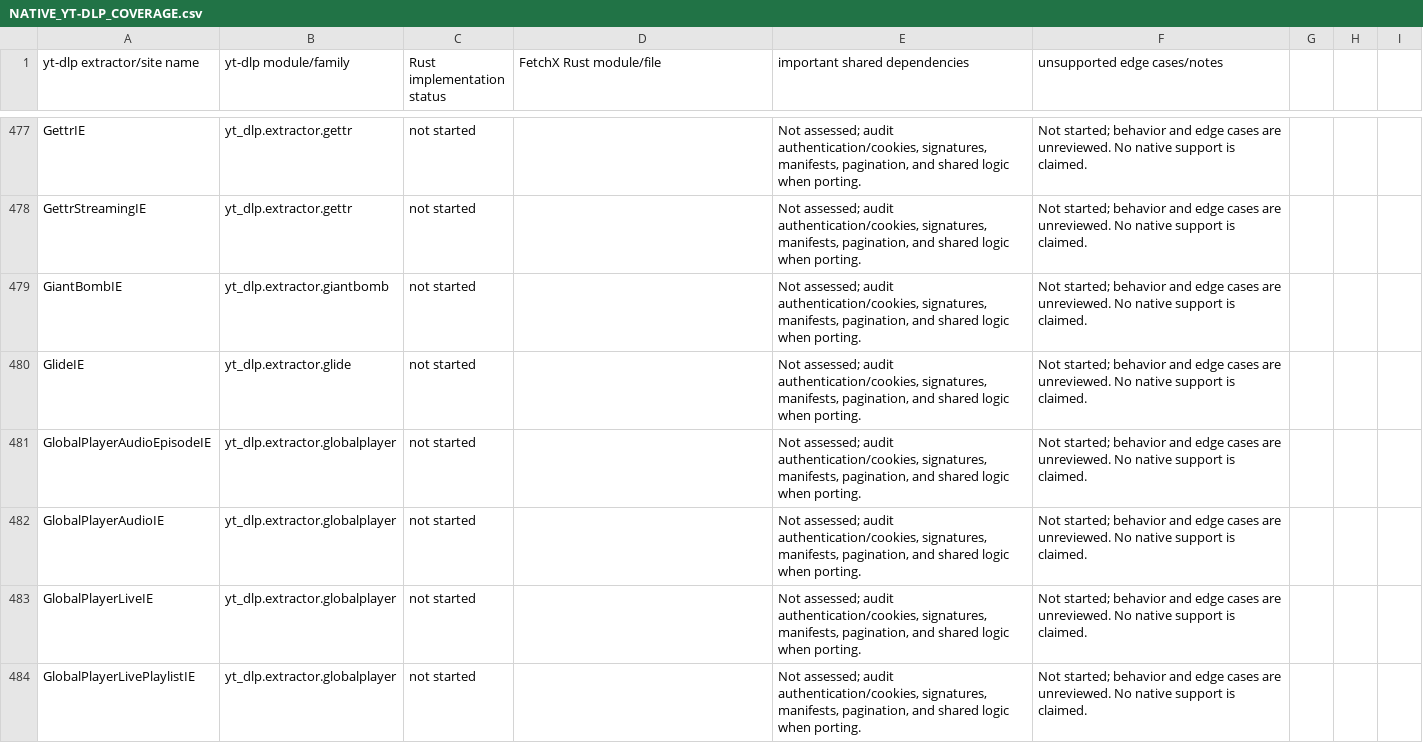
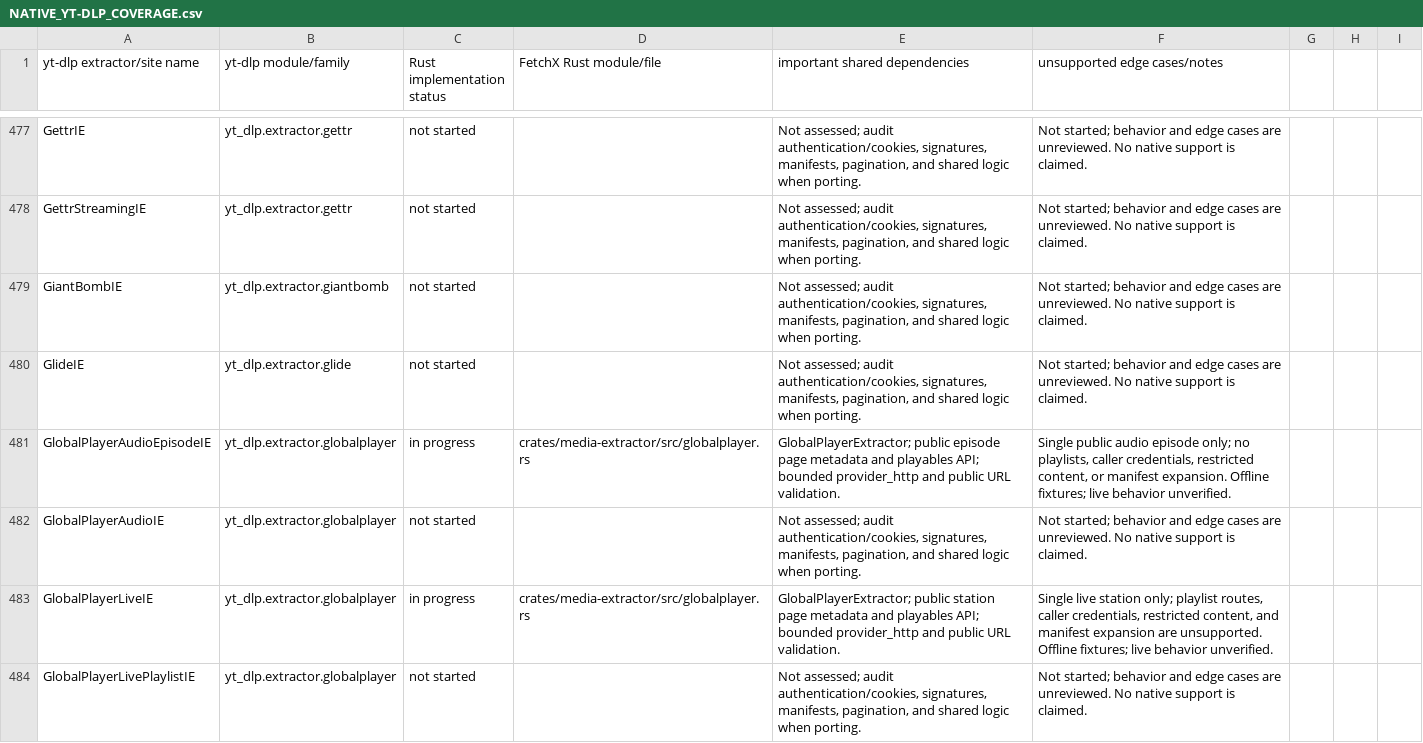
Before and after one commit to MeherMankar/FetchX, a CSV file: docs/research/NATIVE_YT-DLP_COVERAGE.csv, drawn as a sheet; only a part is shown, gaps mark what is left out; the diff covers the shown part only.

```diff
--- a/docs/research/NATIVE_YT-DLP_COVERAGE.csv
+++ b/docs/research/NATIVE_YT-DLP_COVERAGE.csv
@@ -480,5 +480,5 @@ GiantBombIE,yt_dlp.extractor.giantbomb,not started,,"Not assessed; audit authent
 GlideIE,yt_dlp.extractor.glide,not started,,"Not assessed; audit authentication/cookies, signatures, manifests, pagination, and shared logic when porting.",Not started; behavior and edge cases are unreviewed. No native support is claimed.
-GlobalPlayerAudioEpisodeIE,yt_dlp.extractor.globalplayer,not started,,"Not assessed; audit authentication/cookies, signatures, manifests, pagination, and shared logic when porting.",Not started; behavior and edge cases are unreviewed. No native support is claimed.
+GlobalPlayerAudioEpisodeIE,yt_dlp.extractor.globalplayer,in progress,crates/media-extractor/src/globalplayer.rs,"GlobalPlayerExtractor; public episode page metadata and playables API; bounded provider_http and public URL validation.","Single public audio episode only; no playlists, caller credentials, restricted content, or manifest expansion. Offline fixtures; live behavior unverified."
 GlobalPlayerAudioIE,yt_dlp.extractor.globalplayer,not started,,"Not assessed; audit authentication/cookies, signatures, manifests, pagination, and shared logic when porting.",Not started; behavior and edge cases are unreviewed. No native support is claimed.
-GlobalPlayerLiveIE,yt_dlp.extractor.globalplayer,not started,,"Not assessed; audit authentication/cookies, signatures, manifests, pagination, and shared logic when porting.",Not started; behavior and edge cases are unreviewed. No native support is claimed.
+GlobalPlayerLiveIE,yt_dlp.extractor.globalplayer,in progress,crates/media-extractor/src/globalplayer.rs,"GlobalPlayerExtractor; public station page metadata and playables API; bounded provider_http and public URL validation.","Single live station only; playlist routes, caller credentials, restricted content, and manifest expansion are unsupported. Offline fixtures; live behavior unverified."
 GlobalPlayerLivePlaylistIE,yt_dlp.extractor.globalplayer,not started,,"Not assessed; audit authentication/cookies, signatures, manifests, pagination, and shared logic when porting.",Not started; behavior and edge cases are unreviewed. No native support is claimed.
```
Also changed, not shown: 32 edited cells elsewhere in this file, 8 other files.
